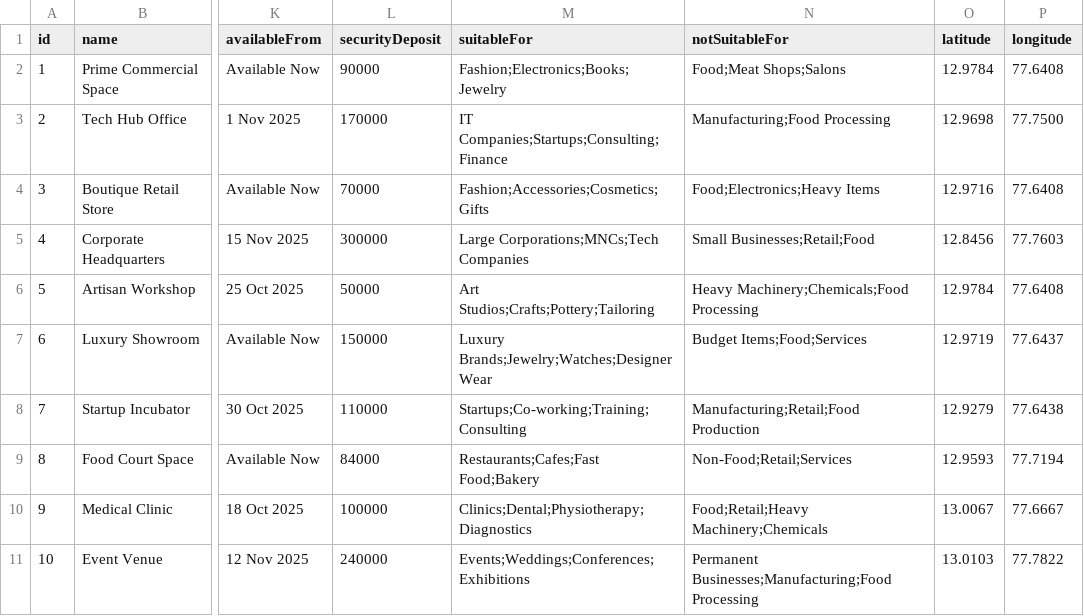
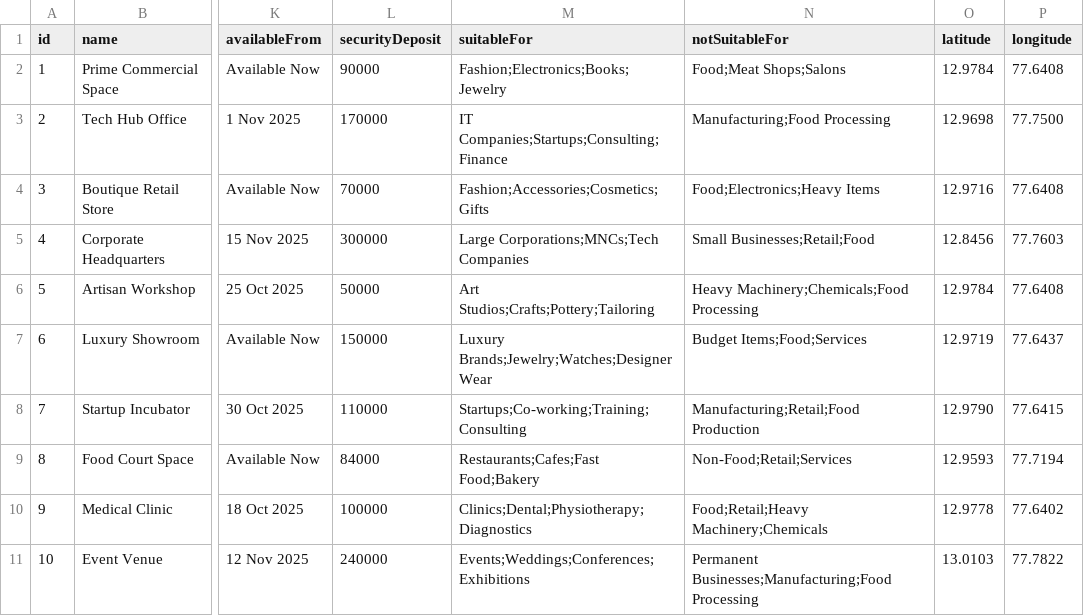
Before and after one commit to AbhishekDVD/spacehub-data, a CSV file: shops_data.csv, drawn as a sheet; only a part is shown, gaps mark what is left out; the diff names each change by its address in the sheet, - before the commit and + after, or states it on an @@ line.

Commit message:
Update shops_data.csv

```diff
--- a/shops_data.csv
+++ b/shops_data.csv
-O8 (latitude): 12.9279
+O8 (latitude): 12.9790
-P8 (longitude): 77.6438
+P8 (longitude): 77.6415
-O10 (latitude): 13.0067
+O10 (latitude): 12.9778
-P10 (longitude): 77.6667
+P10 (longitude): 77.6402
```
